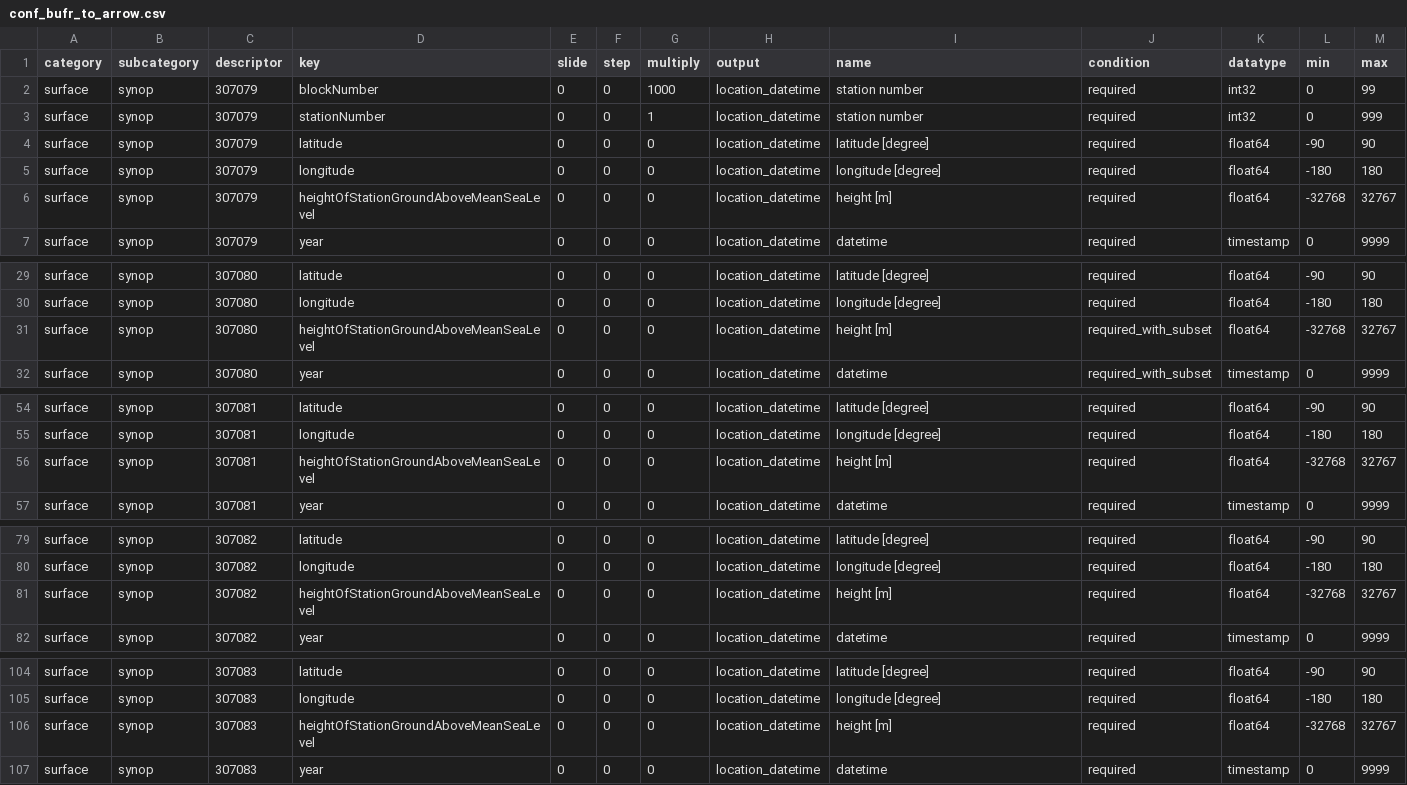
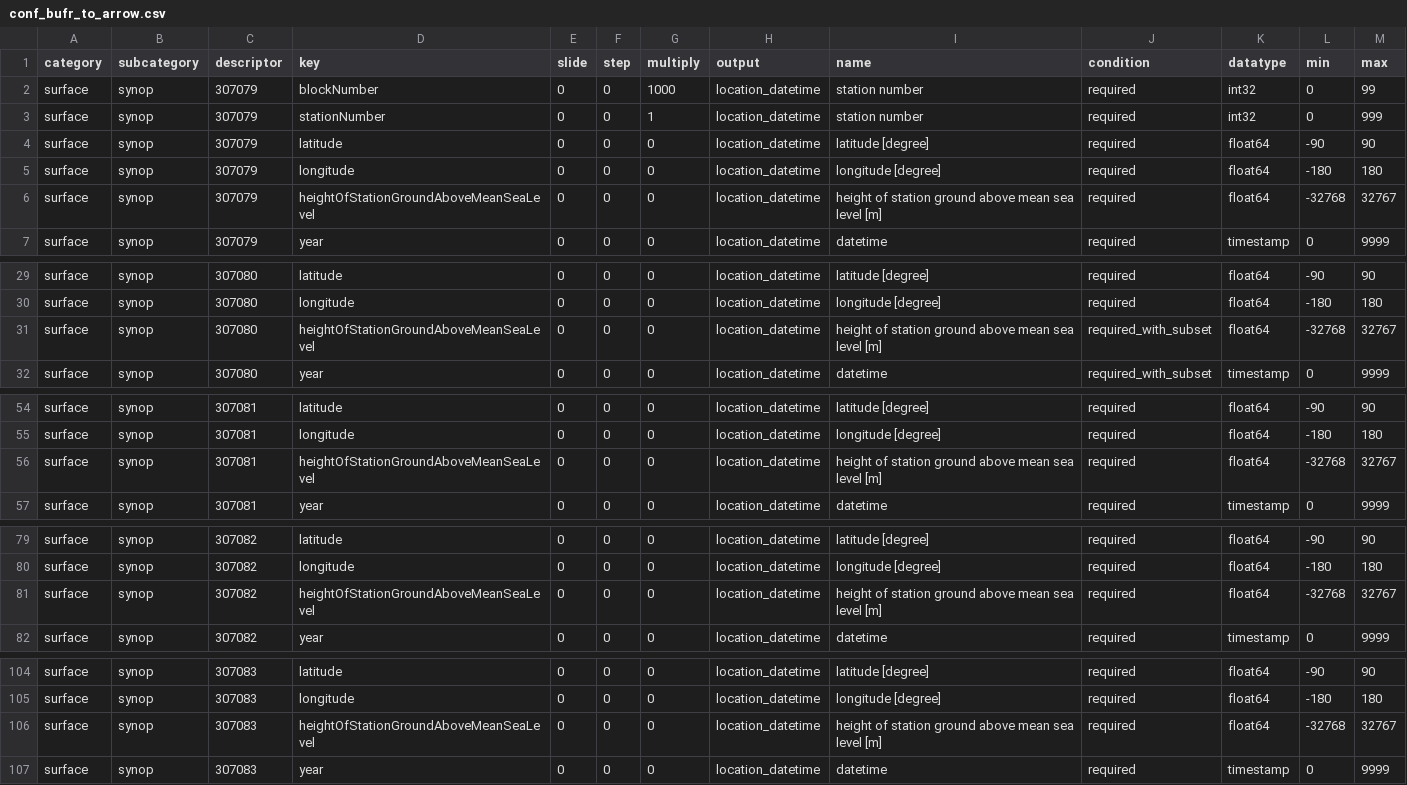
Before and after one commit to public-tatsuya-noyori/meteorological_preprocessor, a CSV file: src/meteorological_preprocessor/conf_bufr_to_arrow.csv, drawn as a sheet; only a part is shown, gaps mark what is left out; the diff covers the shown part only.

```diff
--- a/src/meteorological_preprocessor/conf_bufr_to_arrow.csv
+++ b/src/meteorological_preprocessor/conf_bufr_to_arrow.csv
@@ -5,3 +5,3 @@ surface,synop,307079,latitude,0,0,0,location_datetime,latitude [degree],required
 surface,synop,307079,longitude,0,0,0,location_datetime,longitude [degree],required,float64,-180,180
-surface,synop,307079,heightOfStationGroundAboveMeanSeaLevel,0,0,0,location_datetime,height [m],required,float64,-32768,32767
+surface,synop,307079,heightOfStationGroundAboveMeanSeaLevel,0,0,0,location_datetime,height of station ground above mean sea level [m],required,float64,-32768,32767
 surface,synop,307079,year,0,0,0,location_datetime,datetime,required,timestamp,0,9999
@@ -30,3 +30,3 @@ surface,synop,307080,latitude,0,0,0,location_datetime,latitude [degree],required
 surface,synop,307080,longitude,0,0,0,location_datetime,longitude [degree],required,float64,-180,180
-surface,synop,307080,heightOfStationGroundAboveMeanSeaLevel,0,0,0,location_datetime,height [m],required_with_subset,float64,-32768,32767
+surface,synop,307080,heightOfStationGroundAboveMeanSeaLevel,0,0,0,location_datetime,height of station ground above mean sea level [m],required_with_subset,float64,-32768,32767
 surface,synop,307080,year,0,0,0,location_datetime,datetime,required_with_subset,timestamp,0,9999
@@ -55,3 +55,3 @@ surface,synop,307081,latitude,0,0,0,location_datetime,latitude [degree],required
 surface,synop,307081,longitude,0,0,0,location_datetime,longitude [degree],required,float64,-180,180
-surface,synop,307081,heightOfStationGroundAboveMeanSeaLevel,0,0,0,location_datetime,height [m],required,float64,-32768,32767
+surface,synop,307081,heightOfStationGroundAboveMeanSeaLevel,0,0,0,location_datetime,height of station ground above mean sea level [m],required,float64,-32768,32767
 surface,synop,307081,year,0,0,0,location_datetime,datetime,required,timestamp,0,9999
@@ -80,3 +80,3 @@ surface,synop,307082,latitude,0,0,0,location_datetime,latitude [degree],required
 surface,synop,307082,longitude,0,0,0,location_datetime,longitude [degree],required,float64,-180,180
-surface,synop,307082,heightOfStationGroundAboveMeanSeaLevel,0,0,0,location_datetime,height [m],required,float64,-32768,32767
+surface,synop,307082,heightOfStationGroundAboveMeanSeaLevel,0,0,0,location_datetime,height of station ground above mean sea level [m],required,float64,-32768,32767
 surface,synop,307082,year,0,0,0,location_datetime,datetime,required,timestamp,0,9999
@@ -105,3 +105,3 @@ surface,synop,307083,latitude,0,0,0,location_datetime,latitude [degree],required
 surface,synop,307083,longitude,0,0,0,location_datetime,longitude [degree],required,float64,-180,180
-surface,synop,307083,heightOfStationGroundAboveMeanSeaLevel,0,0,0,location_datetime,height [m],required,float64,-32768,32767
+surface,synop,307083,heightOfStationGroundAboveMeanSeaLevel,0,0,0,location_datetime,height of station ground above mean sea level [m],required,float64,-32768,32767
 surface,synop,307083,year,0,0,0,location_datetime,datetime,required,timestamp,0,9999
```
Also changed, not shown: 5 edited cells elsewhere in this file, 3 other files.
